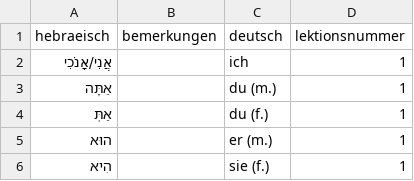
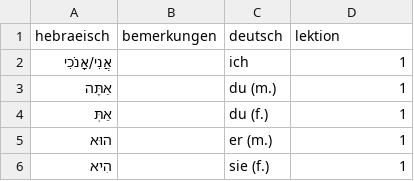
Before and after one commit to luisluet/hebrew_vocabulary, a CSV file: Vokabelliste_LABA_2025.csv, drawn as a sheet; only a part is shown.

Commit message:
Update Vokabelliste_LABA_2025.csv

```diff
--- a/Vokabelliste_LABA_2025.csv
+++ b/Vokabelliste_LABA_2025.csv
@@ -1,2 +1,2 @@
-hebraeisch,bemerkungen,deutsch,lektionsnummer
+hebraeisch,bemerkungen,deutsch,lektion
 אֲנִי/אָנֹכִי,,ich,1
```
